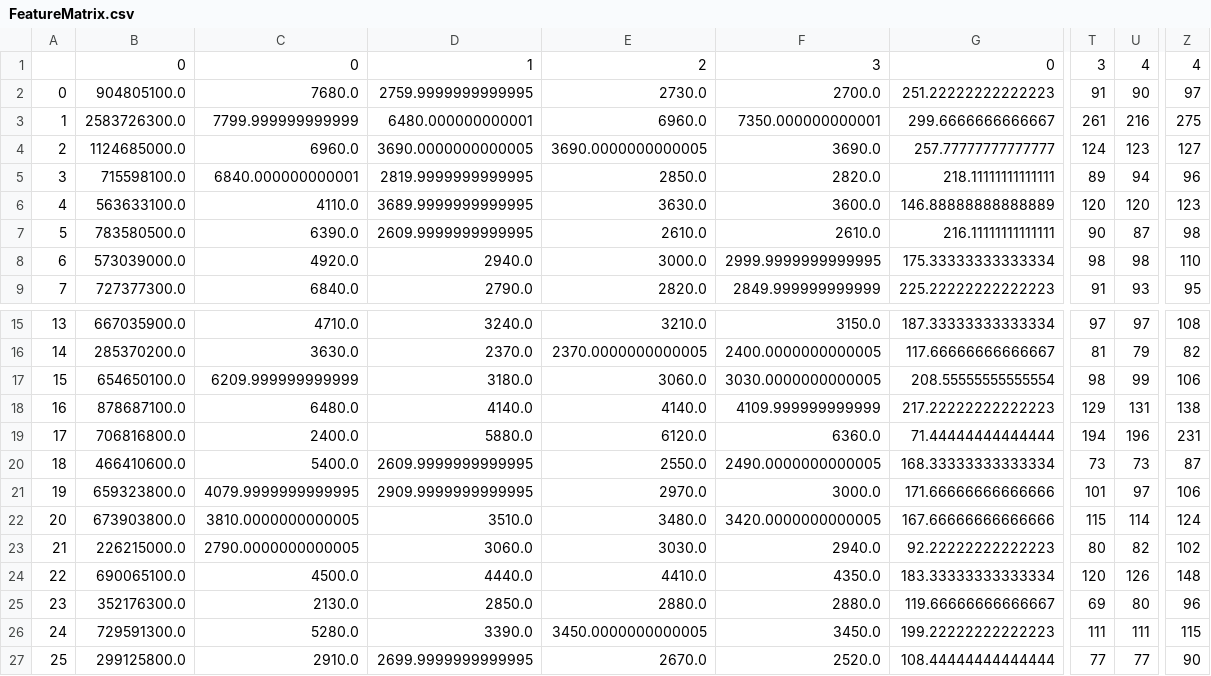
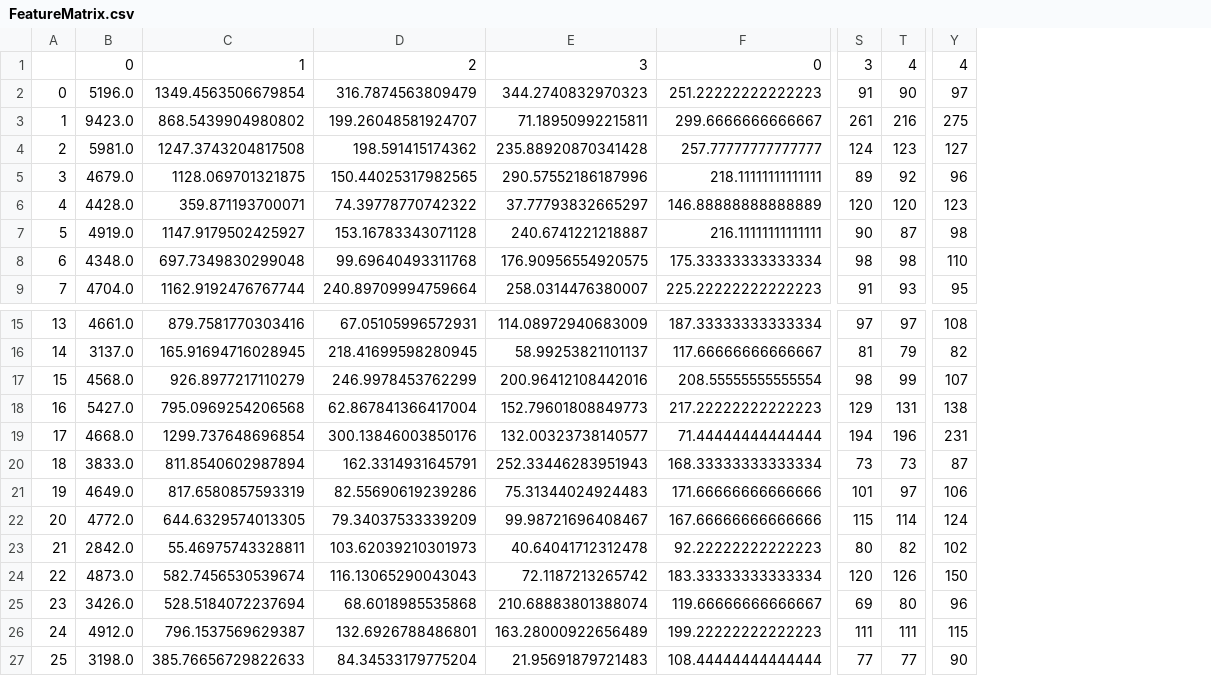
Before and after one commit to sanu11/CSE-572-Data-Mining, a CSV file: Asg 1/FeatureMatrix.csv, drawn as a sheet; only a part is shown, gaps mark what is left out; removed rows and columns are numbered as before the commit, all else as after; the diff names each change by its address in the sheet, - before the commit and + after, or states it on an @@ line.

Commit message:
got final feature matrix by multiplying

```diff
--- a/Asg 1/FeatureMatrix.csv
+++ b/Asg 1/FeatureMatrix.csv
-column B, rows 1-9: 0 | 904805100.0 | 2583726300.0 | 1124685000.0 | 715598100.0 | 563633100.0 | 783580500.0 | 573039000.0 | 727377300.0; rows 15-27: 667035900.0 | 285370200.0 | 654650100.0 | 878687100.0 | 706816800.0 | 466410600.0 | 659323800.0 | 673903800.0 | 226215000.0 | 690065100.0 | 352176300.0 | 729591300.0 | 299125800.0
-column C, rows 1-9: 0 | 7680.0 | 7799.999999999999 | 6960.0 | 6840.000000000001 | 4110.0 | 6390.0 | 4920.0 | 6840.0; rows 15-27: 4710.0 | 3630.0 | 6209.999999999999 | 6480.0 | 2400.0 | 5400.0 | 4079.9999999999995 | 3810.0000000000005 | 2790.0000000000005 | 4500.0 | 2130.0 | 5280.0 | 2910.0
-column D, rows 1-9: 1 | 2759.9999999999995 | 6480.000000000001 | 3690.0000000000005 | 2819.9999999999995 | 3689.9999999999995 | 2609.9999999999995 | 2940.0 | 2790.0; rows 15-27: 3240.0 | 2370.0 | 3180.0 | 4140.0 | 5880.0 | 2609.9999999999995 | 2909.9999999999995 | 3510.0 | 3060.0 | 4440.0 | 2850.0 | 3390.0 | 2699.9999999999995
-column E, rows 1-9: 2 | 2730.0 | 6960.0 | 3690.0000000000005 | 2850.0 | 3630.0 | 2610.0 | 3000.0 | 2820.0; rows 15-27: 3210.0 | 2370.0000000000005 | 3060.0 | 4140.0 | 6120.0 | 2550.0 | 2970.0 | 3480.0 | 3030.0 | 4410.0 | 2880.0 | 3450.0000000000005 | 2670.0
-column F, rows 1-9: 3 | 2700.0 | 7350.000000000001 | 3690.0 | 2820.0 | 3600.0 | 2610.0 | 2999.9999999999995 | 2849.999999999999; rows 15-27: 3150.0 | 2400.0000000000005 | 3030.0000000000005 | 4109.999999999999 | 6360.0 | 2490.0000000000005 | 3000.0 | 3420.0000000000005 | 2940.0 | 4350.0 | 2880.0 | 3450.0 | 2520.0
+column B, rows 1-9: 0 | 5196.0 | 9423.0 | 5981.0 | 4679.0 | 4428.0 | 4919.0 | 4348.0 | 4704.0; rows 15-27: 4661.0 | 3137.0 | 4568.0 | 5427.0 | 4668.0 | 3833.0 | 4649.0 | 4772.0 | 2842.0 | 4873.0 | 3426.0 | 4912.0 | 3198.0
+column C, rows 1-9: 1 | 1349.4563506679854 | 868.5439904980802 | 1247.3743204817508 | 1128.069701321875 | 359.871193700071 | 1147.9179502425927 | 697.7349830299048 | 1162.9192476767744; rows 15-27: 879.7581770303416 | 165.91694716028945 | 926.8977217110279 | 795.0969254206568 | 1299.737648696854 | 811.8540602987894 | 817.6580857593319 | 644.6329574013305 | 55.46975743328811 | 582.7456530539674 | 528.5184072237694 | 796.1537569629387 | 385.76656729822633
+column D, rows 1-9: 2 | 316.7874563809479 | 199.26048581924707 | 198.591415174362 | 150.44025317982565 | 74.39778770742322 | 153.16783343071128 | 99.69640493311768 | 240.89709994759664; rows 15-27: 67.05105996572931 | 218.41699598280945 | 246.9978453762299 | 62.867841366417004 | 300.13846003850176 | 162.3314931645791 | 82.55690619239286 | 79.34037533339209 | 103.62039210301973 | 116.13065290043043 | 68.6018985535868 | 132.6926788486801 | 84.34533179775204
+column E, rows 1-9: 3 | 344.2740832970323 | 71.18950992215811 | 235.88920870341428 | 290.57552186187996 | 37.77793832665297 | 240.6741221218887 | 176.90956554920575 | 258.0314476380007; rows 15-27: 114.08972940683009 | 58.99253821101137 | 200.96412108442016 | 152.79601808849773 | 132.00323738140577 | 252.33446283951943 | 75.31344024924483 | 99.98721696408467 | 40.64041712312478 | 72.1187213265742 | 210.68883801388074 | 163.28000922656489 | 21.95691879721483
-T5: 94
+T5: 92
-Y17: 106
+Y17: 107
-Y24: 148
+Y24: 150
```
Also changed, not shown: 4 other files.
